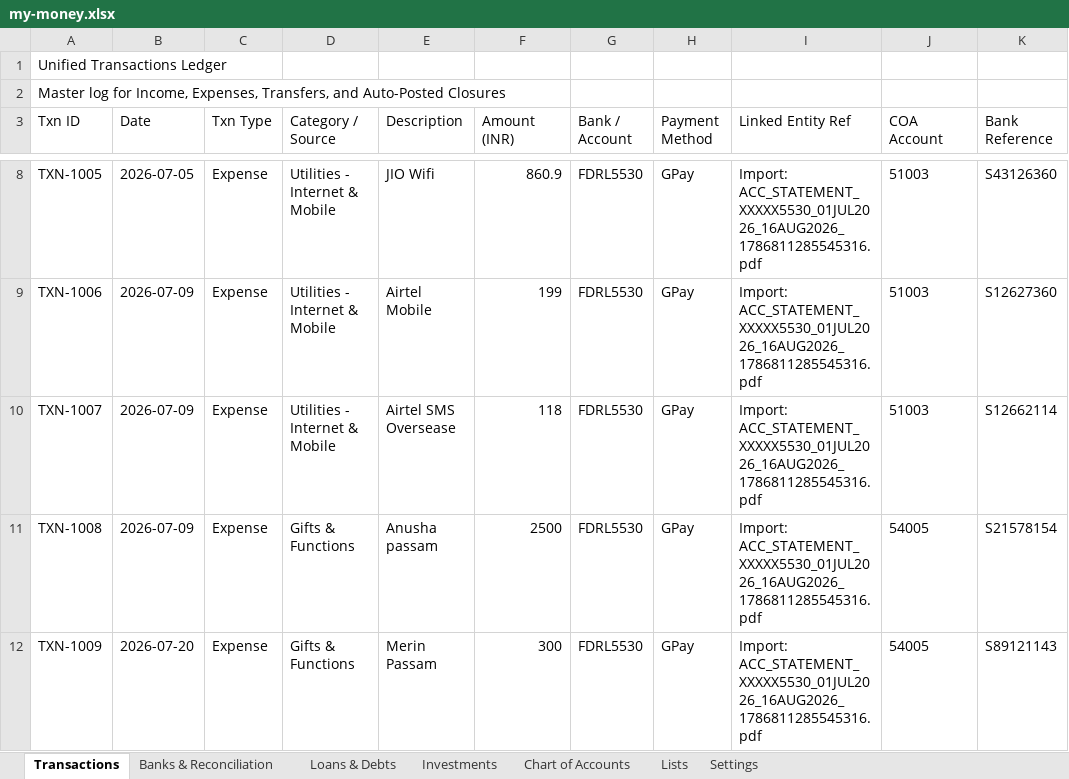
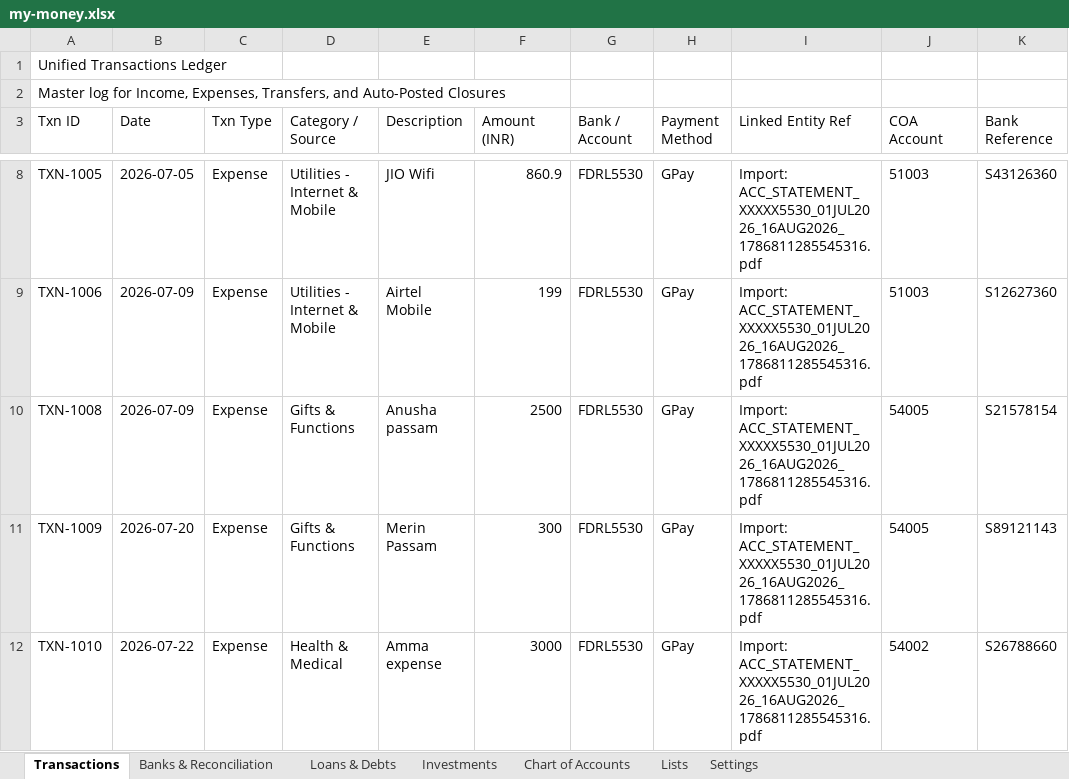
Before and after one commit to SanjoPoly/MyLedger, an Excel workbook: my-money.xlsx, sheet Transactions, drawn as a sheet; only a part is shown, gaps mark what is left out; the shorter side is filled out with more unchanged rows; values as stored, in another font and other column widths than the file's, no borders; the diff names each change by its address in the sheet, - before the commit and + after, or states it on an @@ line.

Commit message:
Ledgr: update my-money.xlsx (2026-08-17T23:17:53.269Z)

```diff
--- a/my-money.xlsx (sheet Transactions)
+++ b/my-money.xlsx (sheet Transactions)
-row 10: TXN-1007 | 2026-07-09 | Expense | Utilities - Internet & Mobile | Airtel SMS Oversease | 118 | FDRL5530 | GPay | Import: ACC_STATEMENT_XXXXX5530_01JUL2026_16AUG2026_1786811285545316.pdf | 51003 | S12662114
```
Also changed, not shown: sheet Banks & Reconciliation.
